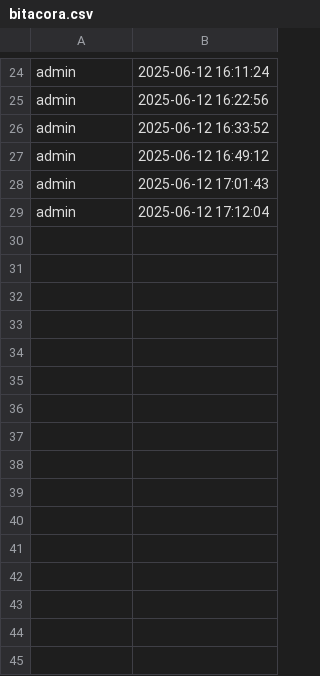
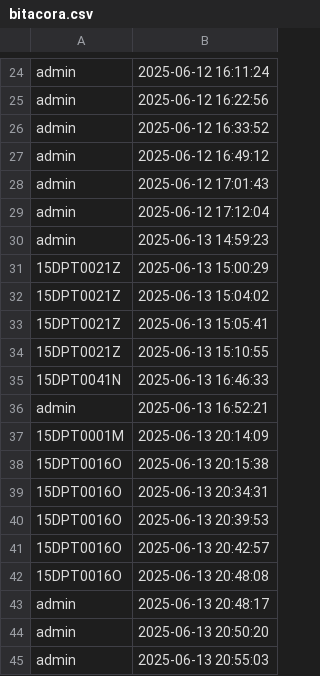
Before and after one commit to luisP260625/tablero_docentes, a CSV file: data/bitacora.csv, drawn as a sheet; only a part is shown, gaps mark what is left out.

```diff
--- a/data/bitacora.csv
+++ b/data/bitacora.csv
@@ -29 +29,17 @@ admin,2025-06-12 17:01:43
 admin,2025-06-12 17:12:04
+admin,2025-06-13 14:59:23
+15DPT0021Z,2025-06-13 15:00:29
+15DPT0021Z,2025-06-13 15:04:02
+15DPT0021Z,2025-06-13 15:05:41
+15DPT0021Z,2025-06-13 15:10:55
+15DPT0041N,2025-06-13 16:46:33
+admin,2025-06-13 16:52:21
+15DPT0001M,2025-06-13 20:14:09
+15DPT0016O,2025-06-13 20:15:38
+15DPT0016O,2025-06-13 20:34:31
+15DPT0016O,2025-06-13 20:39:53
+15DPT0016O,2025-06-13 20:42:57
+15DPT0016O,2025-06-13 20:48:08
+admin,2025-06-13 20:48:17
+admin,2025-06-13 20:50:20
+admin,2025-06-13 20:55:03
```
Also changed, not shown: 5 other files.
